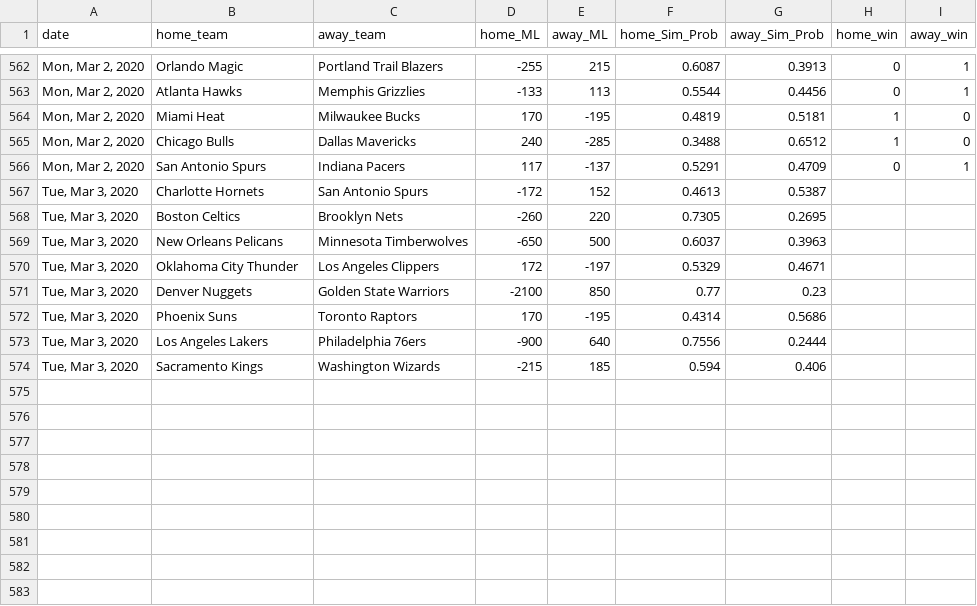
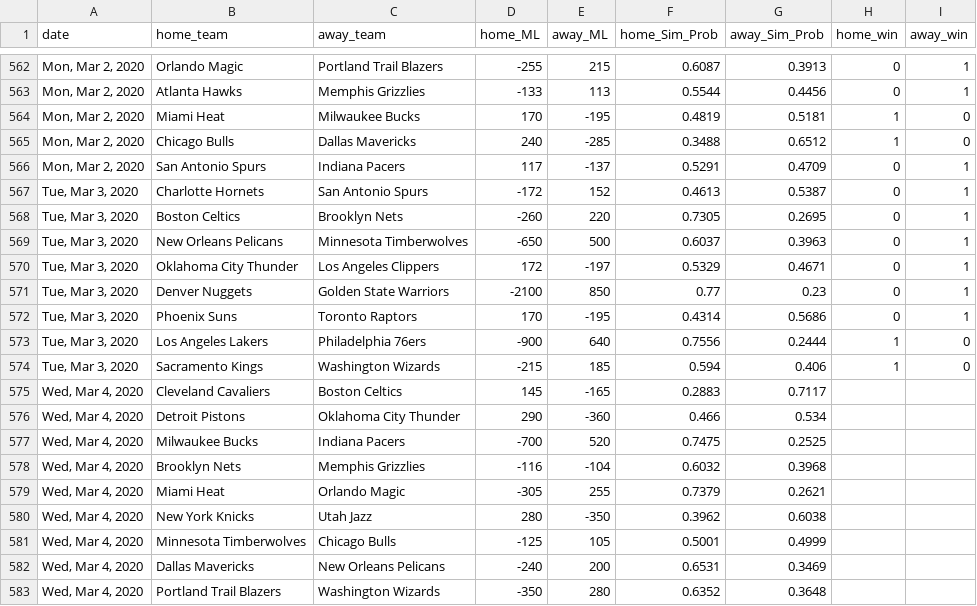
Before and after one commit to jmholleran/cit-129-2019-fall, a CSV file: NBA_FINAL_PROJECT/nbaML_2020_MASTER.csv, drawn as a sheet; only a part is shown, gaps mark what is left out.

Commit message:
03/04/2020

```diff
--- a/NBA_FINAL_PROJECT/nbaML_2020_MASTER.csv
+++ b/NBA_FINAL_PROJECT/nbaML_2020_MASTER.csv
@@ -566,9 +566,18 @@ date,home_team,away_team,home_ML,away_ML,home_Sim_Prob,away_Sim_Prob,home_win,aw
 "Mon, Mar 2, 2020",San Antonio Spurs,Indiana Pacers,117,-137,0.5291,0.4709,0,1
-"Tue, Mar 3, 2020",Charlotte Hornets,San Antonio Spurs,-172,152,0.4613,0.5387,,
-"Tue, Mar 3, 2020",Boston Celtics,Brooklyn Nets,-260,220,0.7305,0.2695,,
-"Tue, Mar 3, 2020",New Orleans Pelicans,Minnesota Timberwolves,-650,500,0.6037,0.3963,,
-"Tue, Mar 3, 2020",Oklahoma City Thunder,Los Angeles Clippers,172,-197,0.5329,0.4671,,
-"Tue, Mar 3, 2020",Denver Nuggets,Golden State Warriors,-2100,850,0.77,0.23,,
-"Tue, Mar 3, 2020",Phoenix Suns,Toronto Raptors,170,-195,0.4314,0.5686,,
-"Tue, Mar 3, 2020",Los Angeles Lakers,Philadelphia 76ers,-900,640,0.7556,0.2444,,
-"Tue, Mar 3, 2020",Sacramento Kings,Washington Wizards,-215,185,0.594,0.406,,
+"Tue, Mar 3, 2020",Charlotte Hornets,San Antonio Spurs,-172,152,0.4613,0.5387,0,1
+"Tue, Mar 3, 2020",Boston Celtics,Brooklyn Nets,-260,220,0.7305,0.2695,0,1
+"Tue, Mar 3, 2020",New Orleans Pelicans,Minnesota Timberwolves,-650,500,0.6037,0.3963,0,1
+"Tue, Mar 3, 2020",Oklahoma City Thunder,Los Angeles Clippers,172,-197,0.5329,0.4671,0,1
+"Tue, Mar 3, 2020",Denver Nuggets,Golden State Warriors,-2100,850,0.77,0.23,0,1
+"Tue, Mar 3, 2020",Phoenix Suns,Toronto Raptors,170,-195,0.4314,0.5686,0,1
+"Tue, Mar 3, 2020",Los Angeles Lakers,Philadelphia 76ers,-900,640,0.7556,0.2444,1,0
+"Tue, Mar 3, 2020",Sacramento Kings,Washington Wizards,-215,185,0.594,0.406,1,0
+"Wed, Mar 4, 2020",Cleveland Cavaliers,Boston Celtics,145,-165,0.2883,0.7117,,
+"Wed, Mar 4, 2020",Detroit Pistons,Oklahoma City Thunder,290,-360,0.466,0.534,,
+"Wed, Mar 4, 2020",Milwaukee Bucks,Indiana Pacers,-700,520,0.7475,0.2525,,
+"Wed, Mar 4, 2020",Brooklyn Nets,Memphis Grizzlies,-116,-104,0.6032,0.3968,,
+"Wed, Mar 4, 2020",Miami Heat,Orlando Magic,-305,255,0.7379,0.2621,,
+"Wed, Mar 4, 2020",New York Knicks,Utah Jazz,280,-350,0.3962,0.6038,,
+"Wed, Mar 4, 2020",Minnesota Timberwolves,Chicago Bulls,-125,105,0.5001,0.4999,,
+"Wed, Mar 4, 2020",Dallas Mavericks,New Orleans Pelicans,-240,200,0.6531,0.3469,,
+"Wed, Mar 4, 2020",Portland Trail Blazers,Washington Wizards,-350,280,0.6352,0.3648,,
```
